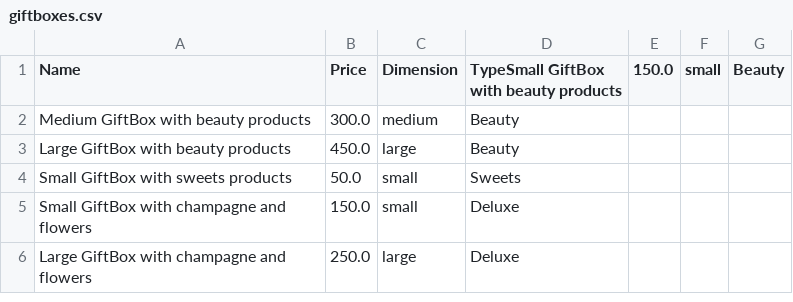
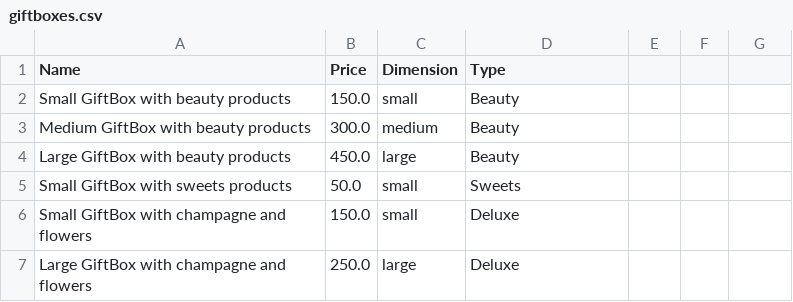
Before and after one commit to anamariabuiciuc/JavaProject, a CSV file: src/com/company/Files/giftboxes.csv, drawn as a sheet.

Commit message:
Modified csv

```diff
--- a/src/com/company/Files/giftboxes.csv
+++ b/src/com/company/Files/giftboxes.csv
@@ -1,2 +1,3 @@
-Name,Price,Dimension,TypeSmall GiftBox with beauty products,150.0,small,Beauty
+Name,Price,Dimension,Type
+Small GiftBox with beauty products,150.0,small,Beauty
 Medium GiftBox with beauty products,300.0,medium,Beauty
```
